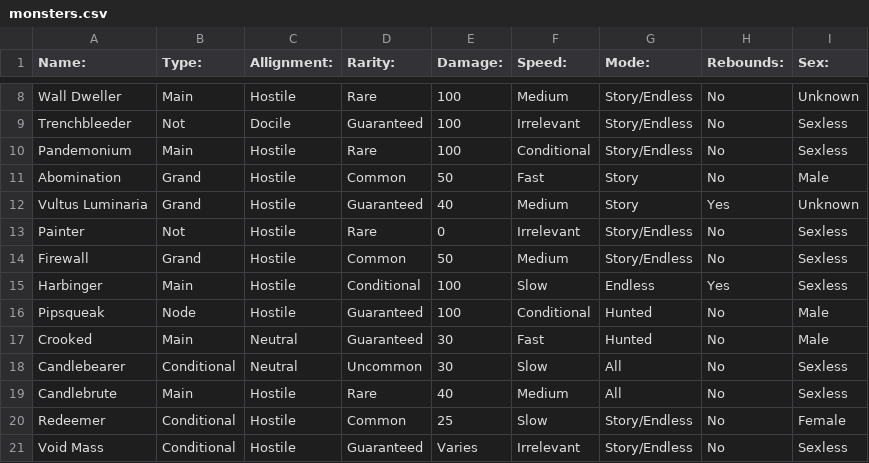
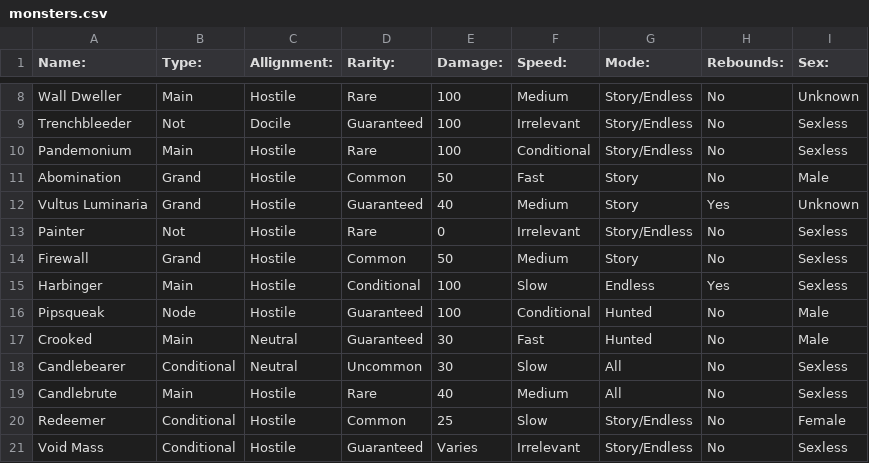
Before and after one commit to NRampel/PRESSUREDLE, a CSV file: monsters.csv, drawn as a sheet; only a part is shown, gaps mark what is left out.

```diff
--- a/monsters.csv
+++ b/monsters.csv
@@ -13,3 +13,3 @@ Vultus Luminaria,Grand,Hostile,Guaranteed,40,Medium,Story,Yes,Unknown
 Painter,Not,Hostile,Rare,0,Irrelevant,Story/Endless,No,Sexless
-Firewall,Grand,Hostile,Common,50,Medium,Story/Endless,No,Sexless
+Firewall,Grand,Hostile,Common,50,Medium,Story,No,Sexless
 Harbinger,Main,Hostile,Conditional,100,Slow,Endless,Yes,Sexless
```
Also changed, not shown: 4 other files.
